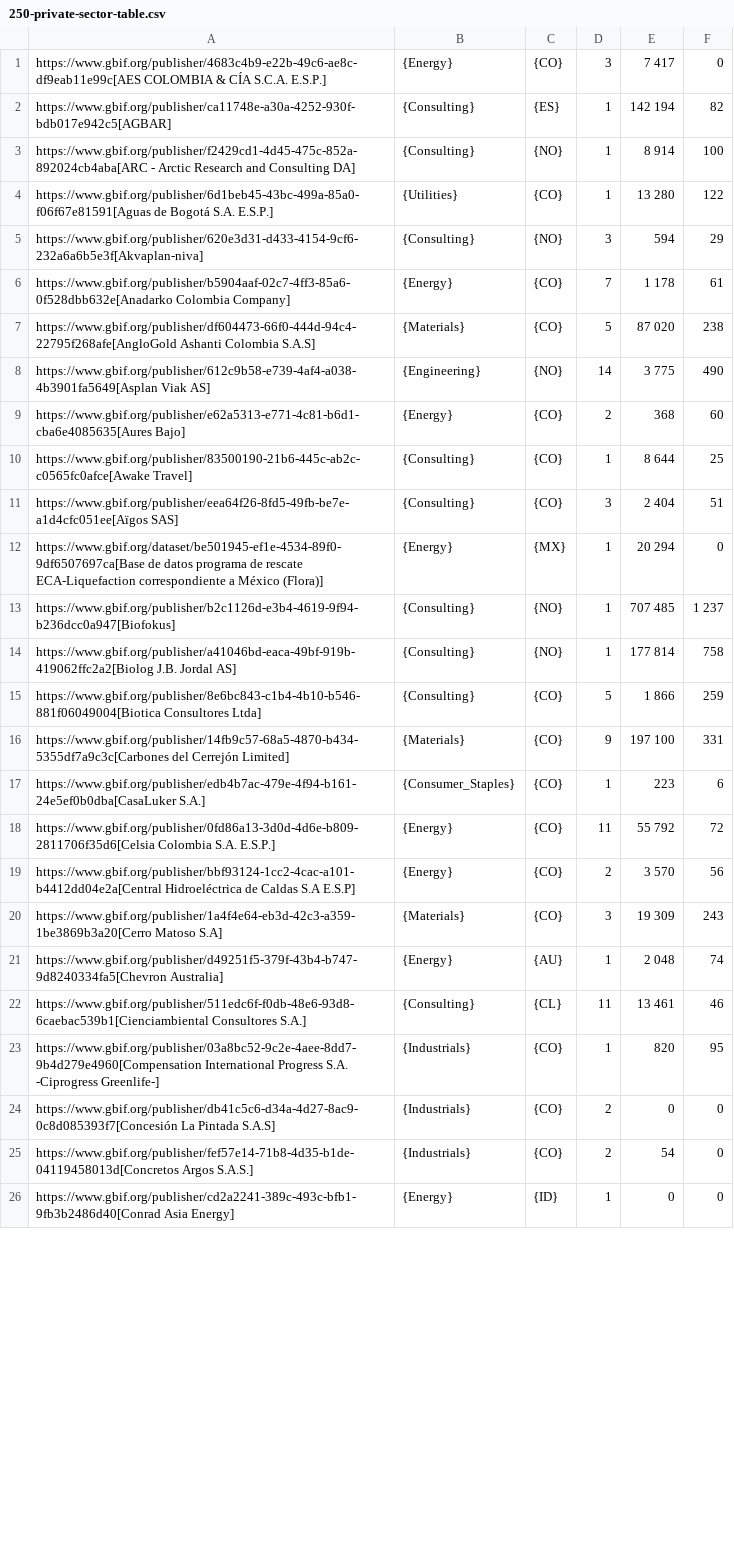
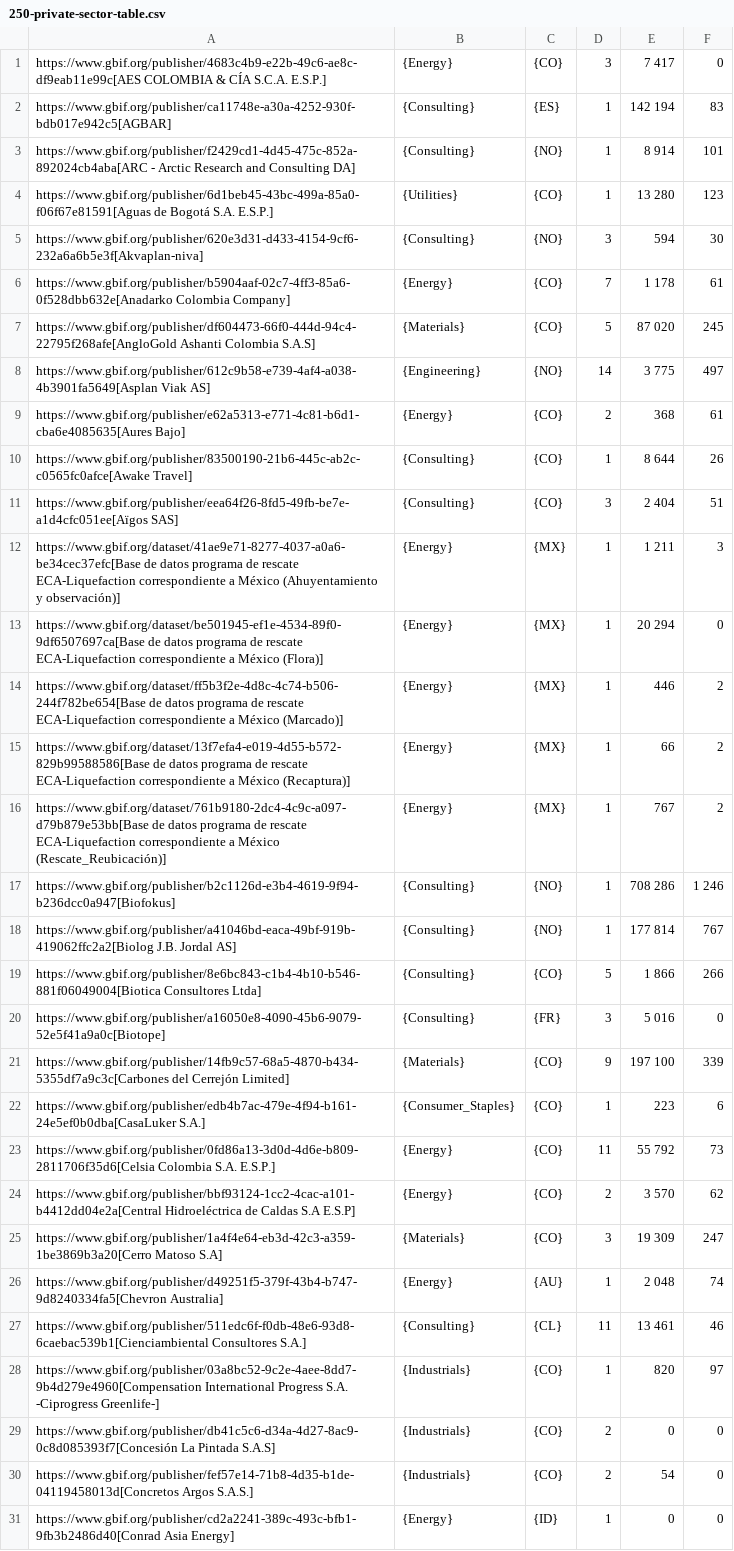
Before and after one commit to gbif/doc-private-sector-data-publishing, a CSV file: 250-private-sector-table.csv, drawn as a sheet; only a part is shown; addresses are those after the commit; the diff covers the shown part only; the diff names each change by its address in the sheet, - before the commit and + after, or states it on an @@ line.

Commit message:
Automatic update of data table

```diff
--- a/250-private-sector-table.csv
+++ b/250-private-sector-table.csv
-F2: 82
+F2: 83
-F3: 100
+F3: 101
-F4: 122
+F4: 123
-F5: 29
+F5: 30
-F7: 238
+F7: 245
-F8: 490
+F8: 497
-F9: 60
+F9: 61
-F10: 25
+F10: 26
+row 12: https://www.gbif.org/dataset/41ae9e71-8277-4037-a0a6-be34cec37efc[Base de datos programa de rescate ECA-Liquefaction correspondiente a México (Ahuyentamiento y observación)] | {Energy} | {MX} | 1 | 1 211 | 3
+row 14: https://www.gbif.org/dataset/ff5b3f2e-4d8c-4c74-b506-244f782be654[Base de datos programa de rescate ECA-Liquefaction correspondiente a México (Marcado)] | {Energy} | {MX} | 1 | 446 | 2
+row 15: https://www.gbif.org/dataset/13f7efa4-e019-4d55-b572-829b99588586[Base de datos programa de rescate ECA-Liquefaction correspondiente a México (Recaptura)] | {Energy} | {MX} | 1 | 66 | 2
+row 16: https://www.gbif.org/dataset/761b9180-2dc4-4c9c-a097-d79b879e53bb[Base de datos programa de rescate ECA-Liquefaction correspondiente a México (Rescate_Reubicación)] | {Energy} | {MX} | 1 | 767 | 2
-E17: 707 485
+E17: 708 286
-F17: 1 237
+F17: 1 246
-F18: 758
+F18: 767
-F19: 259
+F19: 266
+row 20: https://www.gbif.org/publisher/a16050e8-4090-45b6-9079-52e5f41a9a0c[Biotope] | {Consulting} | {FR} | 3 | 5 016 | 0
-F21: 331
+F21: 339
-F23: 72
+F23: 73
-F24: 56
+F24: 62
-F25: 243
+F25: 247
-F28: 95
+F28: 97
```
Also changed, not shown: 1 added row and 36 edited cells elsewhere in this file, 1 other file.
